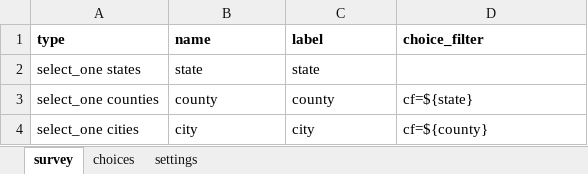
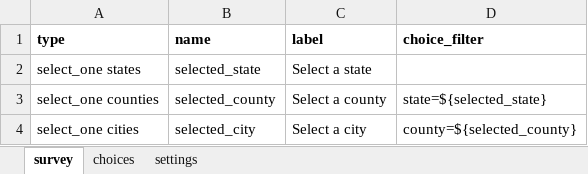
Before and after one commit to XLSForm/xlsform.github.io, an Excel workbook: assets/xlsx/cascading_select.xlsx, sheet survey, drawn as a sheet; values as stored, in another font and other column widths than the file's, no borders; the diff names each change by its address in the sheet, - before the commit and + after, or states it on an @@ line.

Commit message:
Clarify cascading select example (#207)

```diff
--- a/assets/xlsx/cascading_select.xlsx (sheet survey)
+++ b/assets/xlsx/cascading_select.xlsx (sheet survey)
-B2 (name): state
+B2 (name): selected_state
-C2 (label): state
+C2 (label): Select a state
-B3 (name): county
+B3 (name): selected_county
-C3 (label): county
+C3 (label): Select a county
-D3 (choice_filter): cf=${state}
+D3 (choice_filter): state=${selected_state}
-B4 (name): city
+B4 (name): selected_city
-C4 (label): city
+C4 (label): Select a city
-D4 (choice_filter): cf=${county}
+D4 (choice_filter): county=${selected_county}
```
Also changed, not shown: sheet choices, sheet settings.
